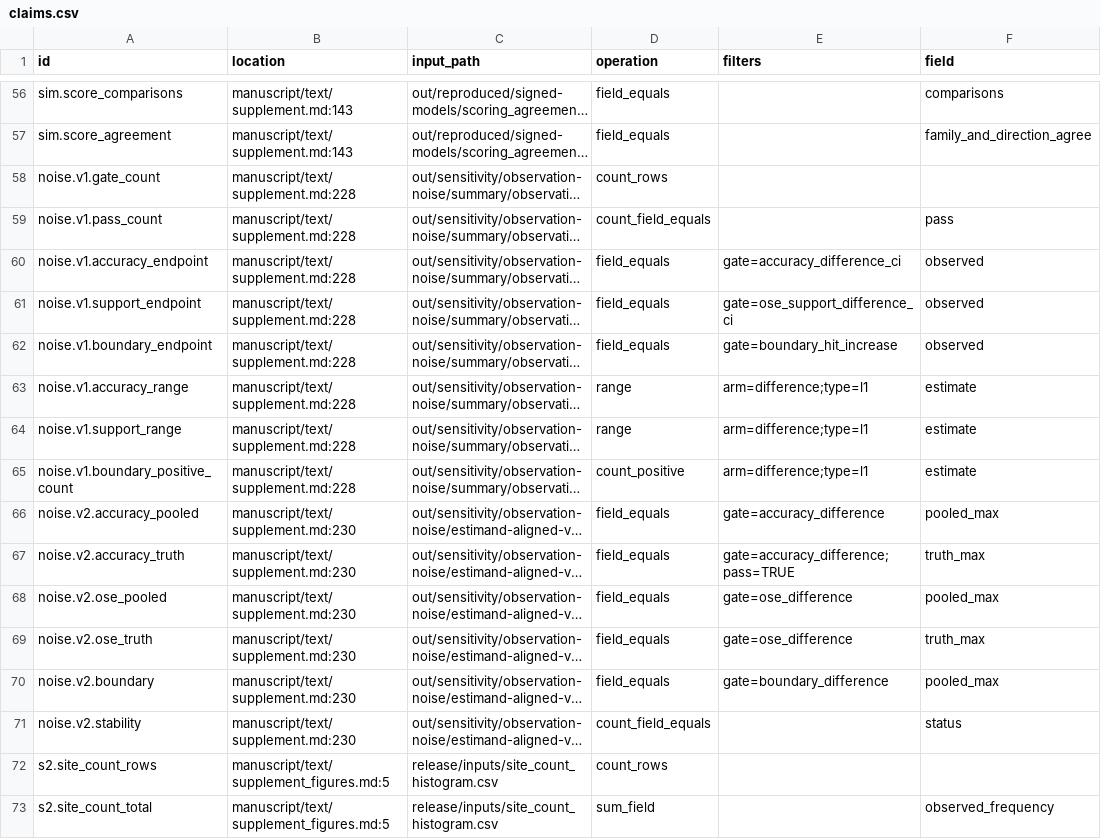
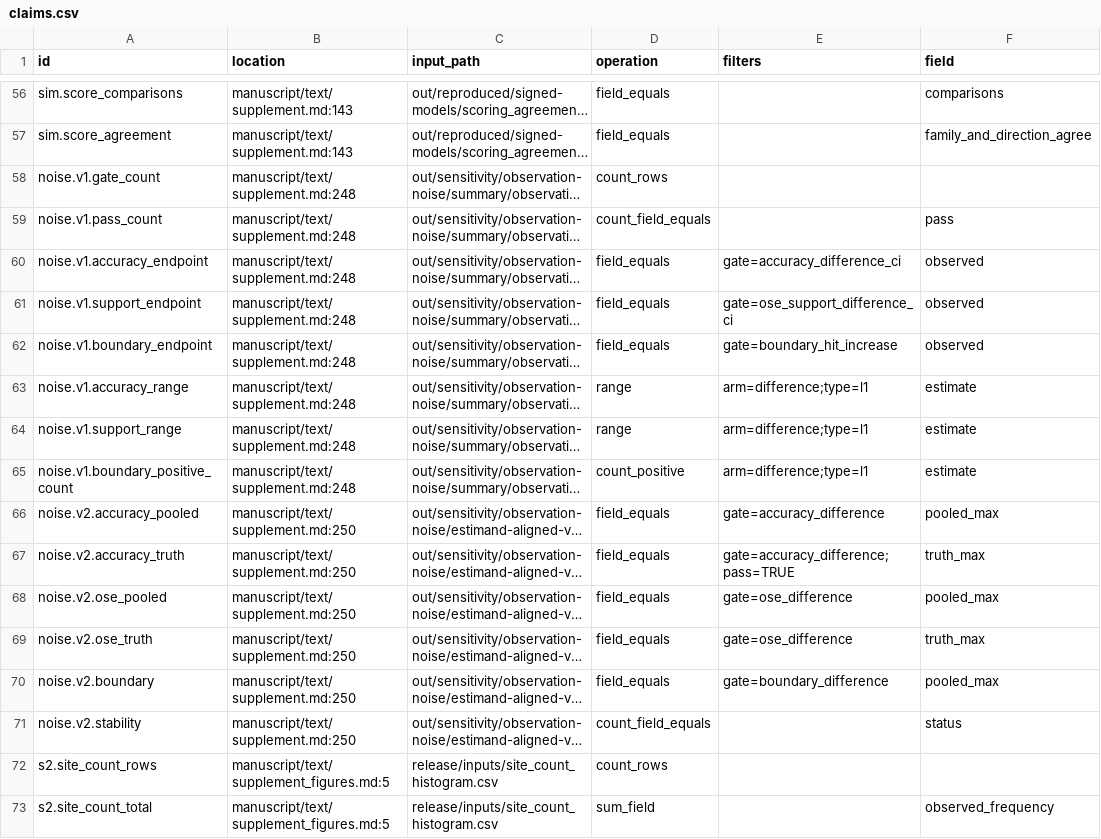
Before and after one commit to BWBrook/rc-dates, a CSV file: release/claims.csv, drawn as a sheet; only a part is shown, gaps mark what is left out; long unchanged cells end in …; the diff names each change by its address in the sheet, - before the commit and + after, or states it on an @@ line.

```diff
--- a/release/claims.csv
+++ b/release/claims.csv
-B58:B65 (location): manuscript/text/supplement.md:228
+B58:B65 (location): manuscript/text/supplement.md:248
-B66:B71 (location): manuscript/text/supplement.md:230
+B66:B71 (location): manuscript/text/supplement.md:250
```
Also changed, not shown: 6 other files.
